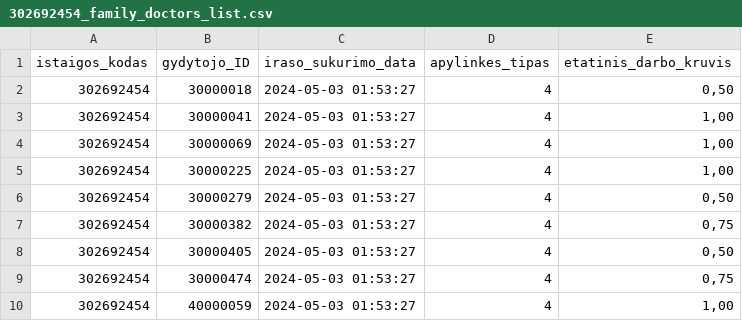
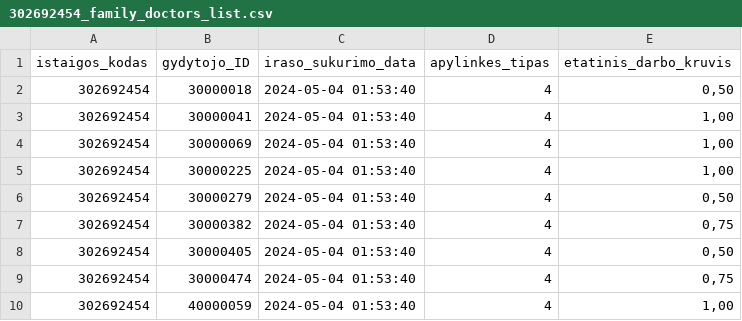
Before and after one commit to vilnius/VMKL, a CSV file: 302692454_family_doctors_list.csv, drawn as a sheet.

```diff
--- a/302692454_family_doctors_list.csv
+++ b/302692454_family_doctors_list.csv
@@ -1,10 +1,10 @@
 istaigos_kodas;gydytojo_ID;iraso_sukurimo_data;apylinkes_tipas;etatinis_darbo_kruvis
-302692454;30000018;2024-05-03 01:53:27;4;0,50
-302692454;30000041;2024-05-03 01:53:27;4;1,00
-302692454;30000069;2024-05-03 01:53:27;4;1,00
-302692454;30000225;2024-05-03 01:53:27;4;1,00
-302692454;30000279;2024-05-03 01:53:27;4;0,50
-302692454;30000382;2024-05-03 01:53:27;4;0,75
-302692454;30000405;2024-05-03 01:53:27;4;0,50
-302692454;30000474;2024-05-03 01:53:27;4;0,75
-302692454;40000059;2024-05-03 01:53:27;4;1,00
+302692454;30000018;2024-05-04 01:53:40;4;0,50
+302692454;30000041;2024-05-04 01:53:40;4;1,00
+302692454;30000069;2024-05-04 01:53:40;4;1,00
+302692454;30000225;2024-05-04 01:53:40;4;1,00
+302692454;30000279;2024-05-04 01:53:40;4;0,50
+302692454;30000382;2024-05-04 01:53:40;4;0,75
+302692454;30000405;2024-05-04 01:53:40;4;0,50
+302692454;30000474;2024-05-04 01:53:40;4;0,75
+302692454;40000059;2024-05-04 01:53:40;4;1,00
```
Also changed, not shown: 302692454_family_doctors_visits_hours.csv, 302692454_free_registrations.csv, 1 other file.
